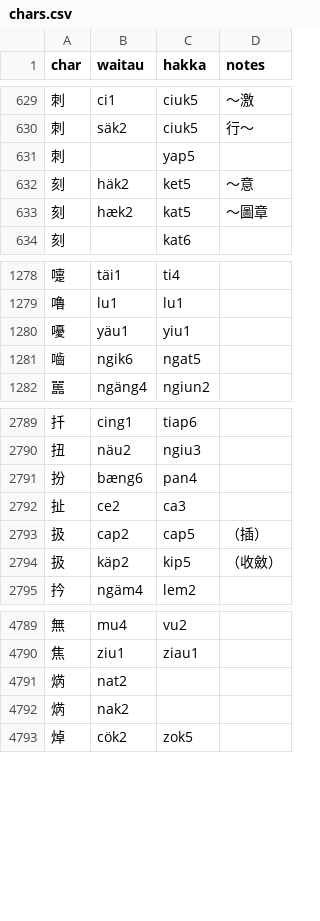
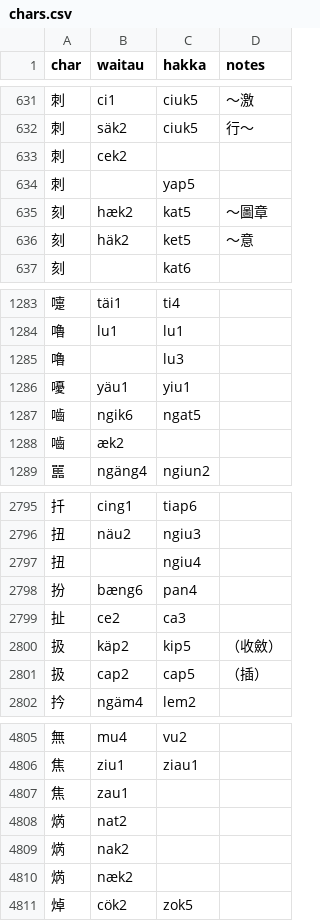
Before and after one commit to hkilang/TTS, a CSV file: src/res/chars.csv, drawn as a sheet; only a part is shown, gaps mark what is left out; the diff covers the shown part only.

Commit message:
Update pronunciation data

```diff
--- a/src/res/chars.csv
+++ b/src/res/chars.csv
@@ -630,5 +632,6 @@ char,waitau,hakka,notes
 刺,säk2,ciuk5,行～
+刺,cek2,,
 刺,,yap5,
-刻,häk2,ket5,～意
 刻,hæk2,kat5,～圖章
+刻,häk2,ket5,～意
 刻,,kat6,
@@ -1279,4 +1284,6 @@ char,waitau,hakka,notes
 嚕,lu1,lu1,
+嚕,,lu3,
 嚘,yäu1,yiu1,
 嚙,ngik6,ngat5,
+嚙,æk2,,
 嚚,ngäng4,ngiun2,
@@ -2790,6 +2796,7 @@ char,waitau,hakka,notes
 扭,näu2,ngiu3,
+扭,,ngiu4,
 扮,bæng6,pan4,
 扯,ce2,ca3,
-扱,cap2,cap5,（插）
 扱,käp2,kip5,（收斂）
+扱,cap2,cap5,（插）
 扲,ngäm4,lem2,
@@ -4790,4 +4806,6 @@ char,waitau,hakka,notes
 焦,ziu1,ziau1,
+焦,zau1,,
 焫,nat2,,
 焫,nak2,,
+焫,næk2,,
 焯,cök2,zok5,
```
Also changed, not shown: 24 added rows, 10 removed rows, 51 moved rows and 6 edited cells elsewhere in this file, 9 other files.
